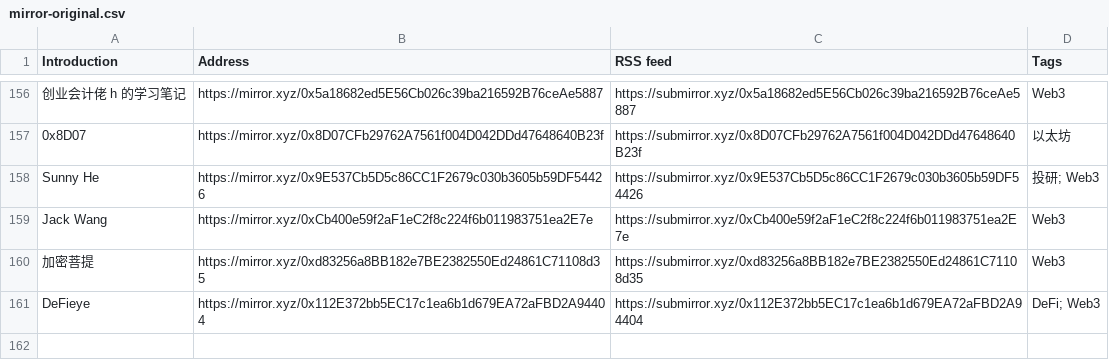
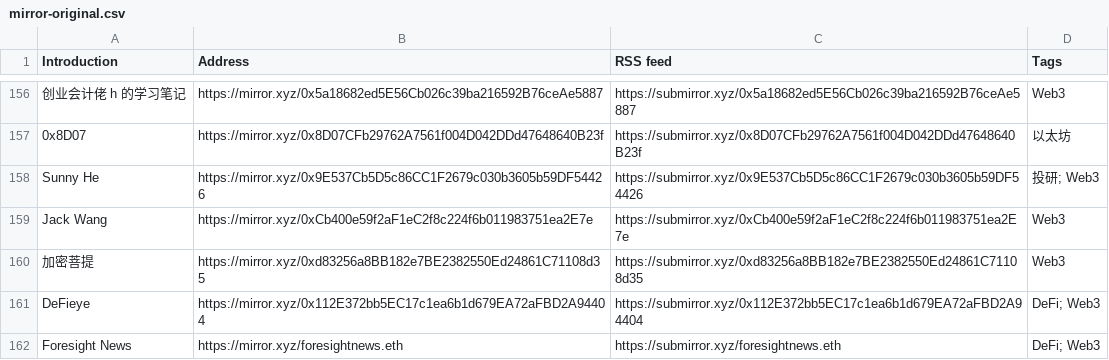
Before and after one commit to dbarobin/awesome-mirror, a CSV file: mirror-original.csv, drawn as a sheet; only a part is shown, gaps mark what is left out; the diff names each change by its address in the sheet, - before the commit and + after, or states it on an @@ line.

```diff
--- a/mirror-original.csv
+++ b/mirror-original.csv
+row 162: Foresight News | https://mirror.xyz/foresightnews.eth | https://submirror.xyz/foresightnews.eth | DeFi; Web3
```
Also changed, not shown: mirror-original-langs.csv.
